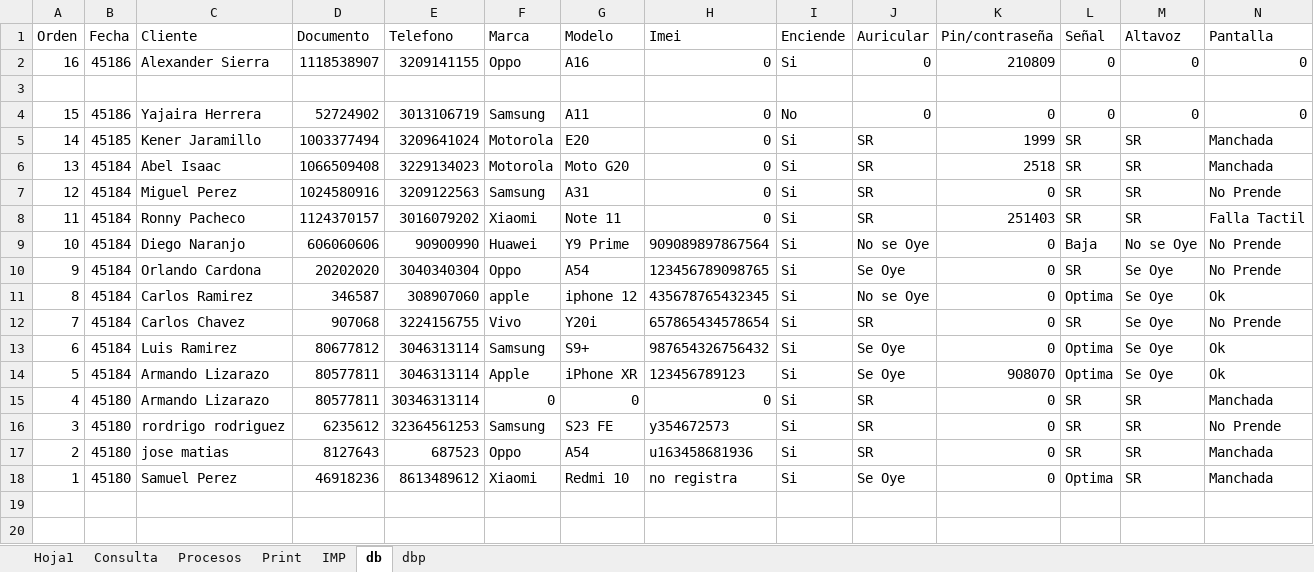
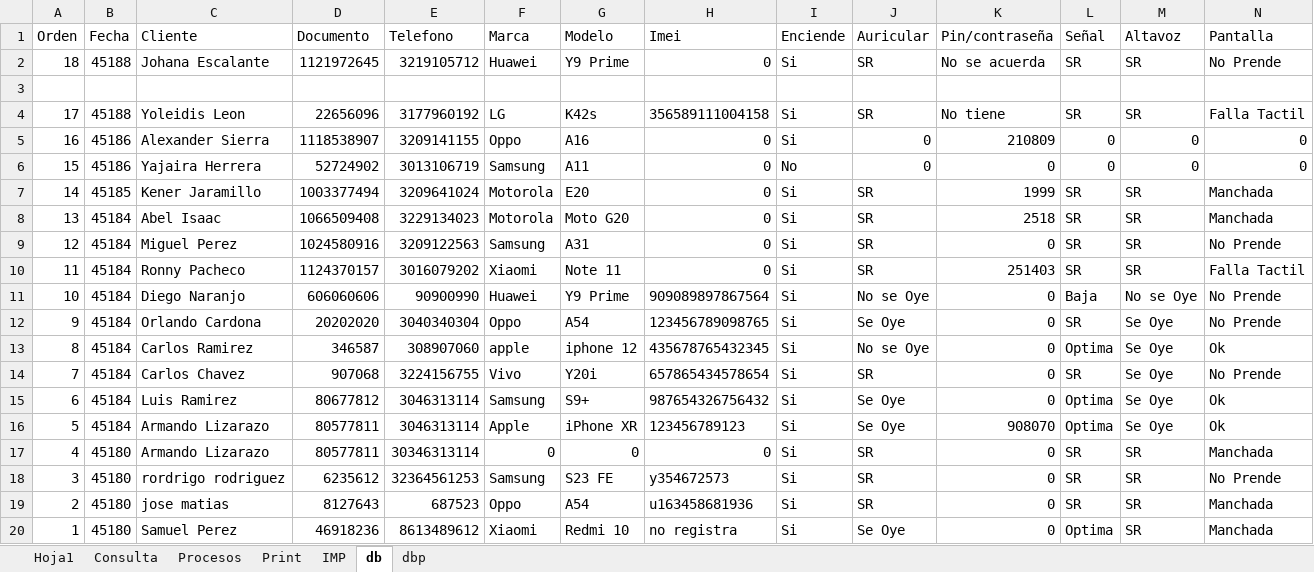
Before and after one commit to armandLizarazo/gtech, an Excel workbook: jonathan/cst.xlsm, sheet db, drawn as a sheet; only a part is shown; values as stored, in another font and other column widths than the file's, no borders; table styles not drawn; removed rows and columns are numbered as before the commit, all else as after; rows hold the shown columns only; the diff names each change by its address in the sheet, - before the commit and + after, or states it on an @@ line.

Commit message:
Cierre total 2023-09-19

```diff
--- a/jonathan/cst.xlsm (sheet db)
+++ b/jonathan/cst.xlsm (sheet db)
+row 2: 18 | 45188 | Johana Escalante | 1121972645 | 3219105712 | Huawei | Y9 Prime | 0 | Si | SR | No se acuerda | SR | SR | No Prende
+row 3: (empty)
+row 4: 17 | 45188 | Yoleidis Leon | 22656096 | 3177960192 | LG | K42s | 356589111004158 | Si | SR | No tiene | SR | SR | Falla Tactil
-row 3: (empty)
```
Also changed, not shown: sheet Hoja1, sheet Print, sheet Procesos, 2 other files.
